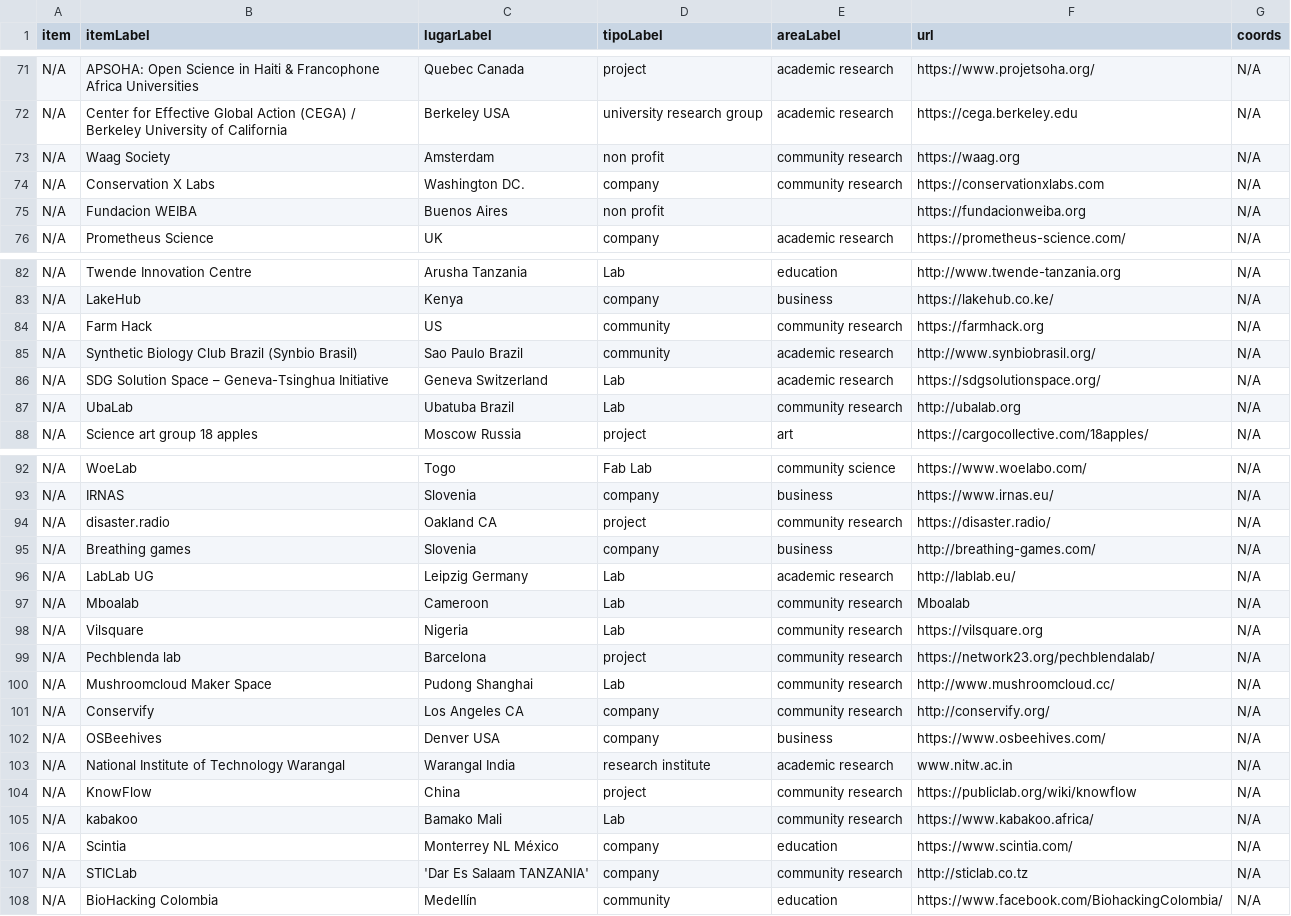
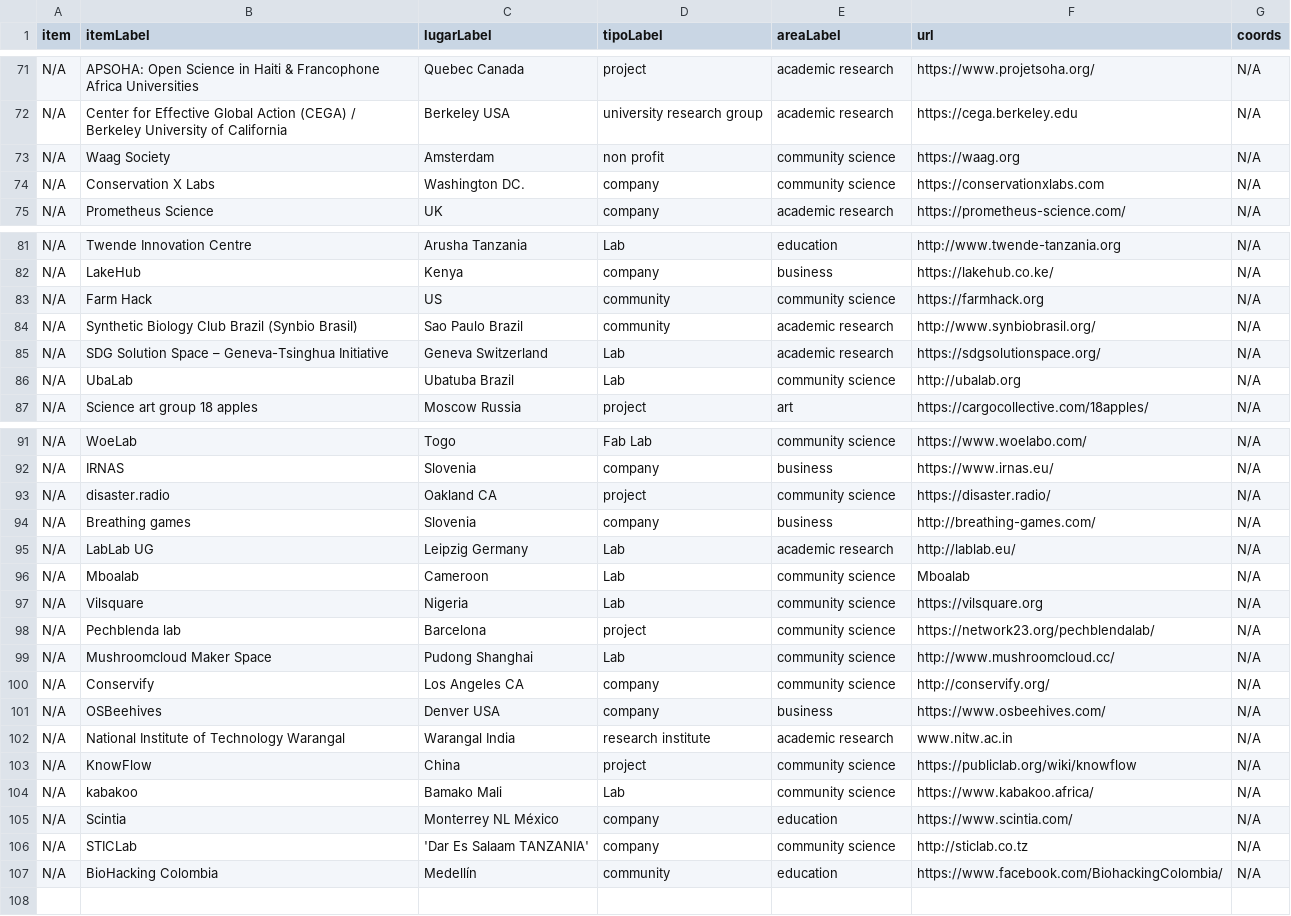
Before and after one commit to thessaly/GOSHMap, a CSV file: goshmap2.csv, drawn as a sheet; only a part is shown, gaps mark what is left out; the diff covers the shown part only.

Commit message:
Update goshmap2.csv

```diff
--- a/goshmap2.csv
+++ b/goshmap2.csv
@@ -72,5 +72,4 @@ N/A,APSOHA: Open Science in Haiti & Francophone Africa Universities,Quebec Canad
 N/A,Center for Effective Global Action (CEGA) / Berkeley University of California,Berkeley USA,university research group,academic research,https://cega.berkeley.edu,N/A
-N/A,Waag Society,Amsterdam,non profit,community research,https://waag.org,N/A
-N/A,Conservation X Labs,Washington DC.,company,community research,https://conservationxlabs.com,N/A
-N/A,Fundacion WEIBA,Buenos Aires,non profit,,https://fundacionweiba.org,N/A
+N/A,Waag Society,Amsterdam,non profit,community science,https://waag.org,N/A
+N/A,Conservation X Labs,Washington DC.,company,community science,https://conservationxlabs.com,N/A
 N/A,Prometheus Science,UK,company,academic research,https://prometheus-science.com/,N/A
@@ -83,6 +82,6 @@ N/A,Twende Innovation Centre,Arusha Tanzania ,Lab,education,http://www.twende-ta
 N/A,LakeHub,Kenya,company,business,https://lakehub.co.ke/,N/A
-N/A,Farm Hack,US,community,community research,https://farmhack.org,N/A
+N/A,Farm Hack,US,community,community science,https://farmhack.org,N/A
 N/A,Synthetic Biology Club Brazil (Synbio Brasil),Sao Paulo Brazil,community,academic research,http://www.synbiobrasil.org/,N/A
 N/A,SDG Solution Space – Geneva-Tsinghua Initiative,Geneva Switzerland,Lab,academic research,https://sdgsolutionspace.org/,N/A
-N/A,UbaLab,Ubatuba Brazil,Lab,community research,http://ubalab.org,N/A
+N/A,UbaLab,Ubatuba Brazil,Lab,community science,http://ubalab.org,N/A
 N/A,Science art group 18 apples,Moscow Russia,project,art,https://cargocollective.com/18apples/,N/A
@@ -93,16 +92,16 @@ N/A,WoeLab,Togo,Fab Lab,community science,https://www.woelabo.com/,N/A
 N/A,IRNAS,Slovenia,company,business,https://www.irnas.eu/,N/A
-N/A,disaster.radio,Oakland CA,project,community research,https://disaster.radio/,N/A
+N/A,disaster.radio,Oakland CA,project,community science,https://disaster.radio/,N/A
 N/A,Breathing games,Slovenia,company,business,http://breathing-games.com/,N/A
 N/A,LabLab UG ,Leipzig Germany,Lab,academic research,http://lablab.eu/,N/A
-N/A,Mboalab,Cameroon,Lab,community research,Mboalab,N/A
-N/A,Vilsquare,Nigeria,Lab,community research,https://vilsquare.org,N/A
-N/A,Pechblenda lab,Barcelona,project,community research,https://network23.org/pechblendalab/,N/A
-N/A,Mushroomcloud Maker Space ,Pudong Shanghai,Lab,community research,http://www.mushroomcloud.cc/,N/A
-N/A,Conservify,Los Angeles CA,company,community research,http://conservify.org/,N/A
+N/A,Mboalab,Cameroon,Lab,community science,Mboalab,N/A
+N/A,Vilsquare,Nigeria,Lab,community science,https://vilsquare.org,N/A
+N/A,Pechblenda lab,Barcelona,project,community science,https://network23.org/pechblendalab/,N/A
+N/A,Mushroomcloud Maker Space ,Pudong Shanghai,Lab,community science,http://www.mushroomcloud.cc/,N/A
+N/A,Conservify,Los Angeles CA,company,community science,http://conservify.org/,N/A
 N/A,OSBeehives,Denver USA,company,business,https://www.osbeehives.com/,N/A
 N/A,National Institute of Technology  Warangal,Warangal India,research institute,academic research,www.nitw.ac.in,N/A
-N/A,KnowFlow,China,project,community research,https://publiclab.org/wiki/knowflow,N/A
-N/A,kabakoo,Bamako Mali,Lab,community research,https://www.kabakoo.africa/,N/A
+N/A,KnowFlow,China,project,community science,https://publiclab.org/wiki/knowflow,N/A
+N/A,kabakoo,Bamako Mali,Lab,community science,https://www.kabakoo.africa/,N/A
 N/A,Scintia,Monterrey NL  México,company,education,https://www.scintia.com/,N/A
-N/A,STICLab,'Dar Es Salaam TANZANIA',company,community research,http://sticlab.co.tz,N/A
+N/A,STICLab,'Dar Es Salaam TANZANIA',company,community science,http://sticlab.co.tz,N/A
 N/A,BioHacking Colombia,Medellín,community,education,https://www.facebook.com/BiohackingColombia/,N/A
```
Also changed, not shown: 5 edited cells elsewhere in this file.
